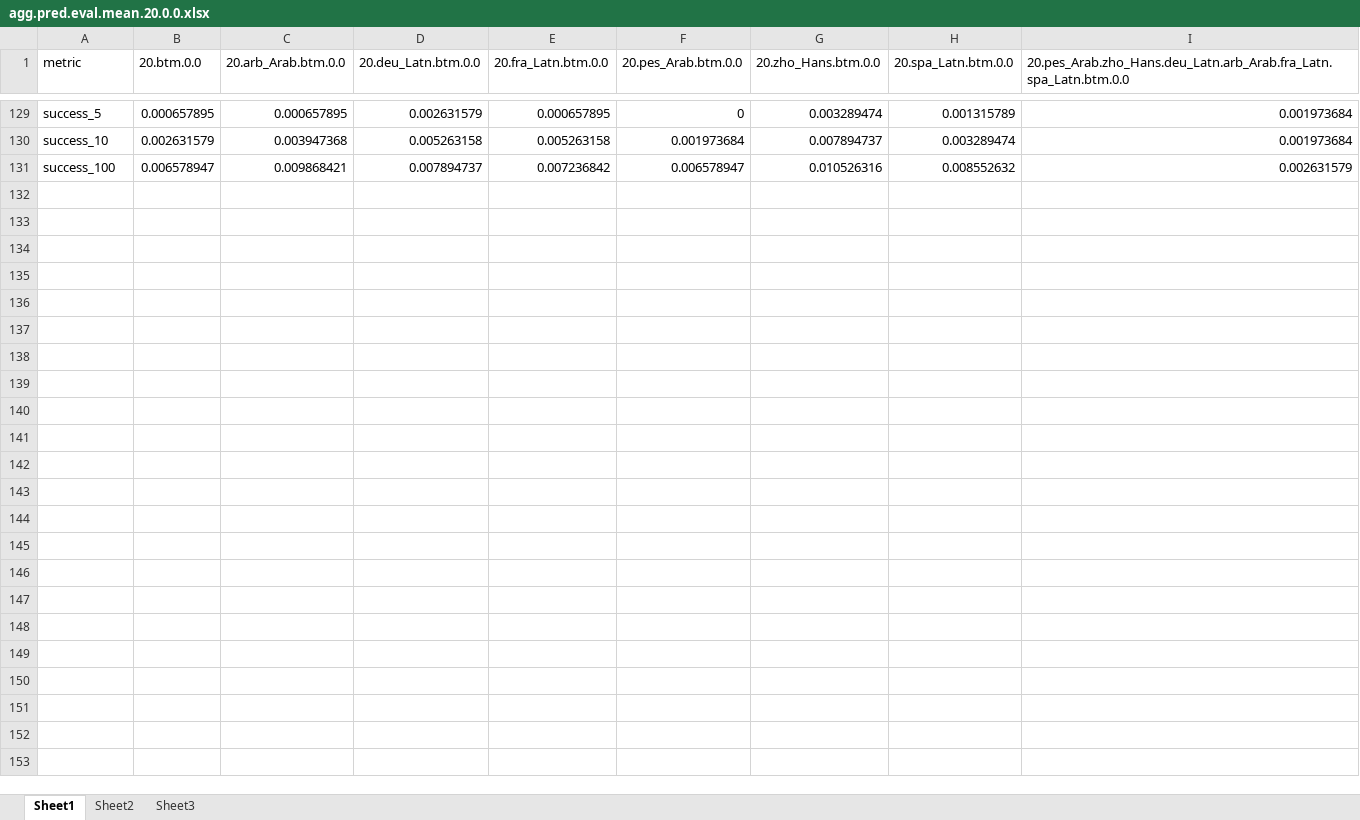
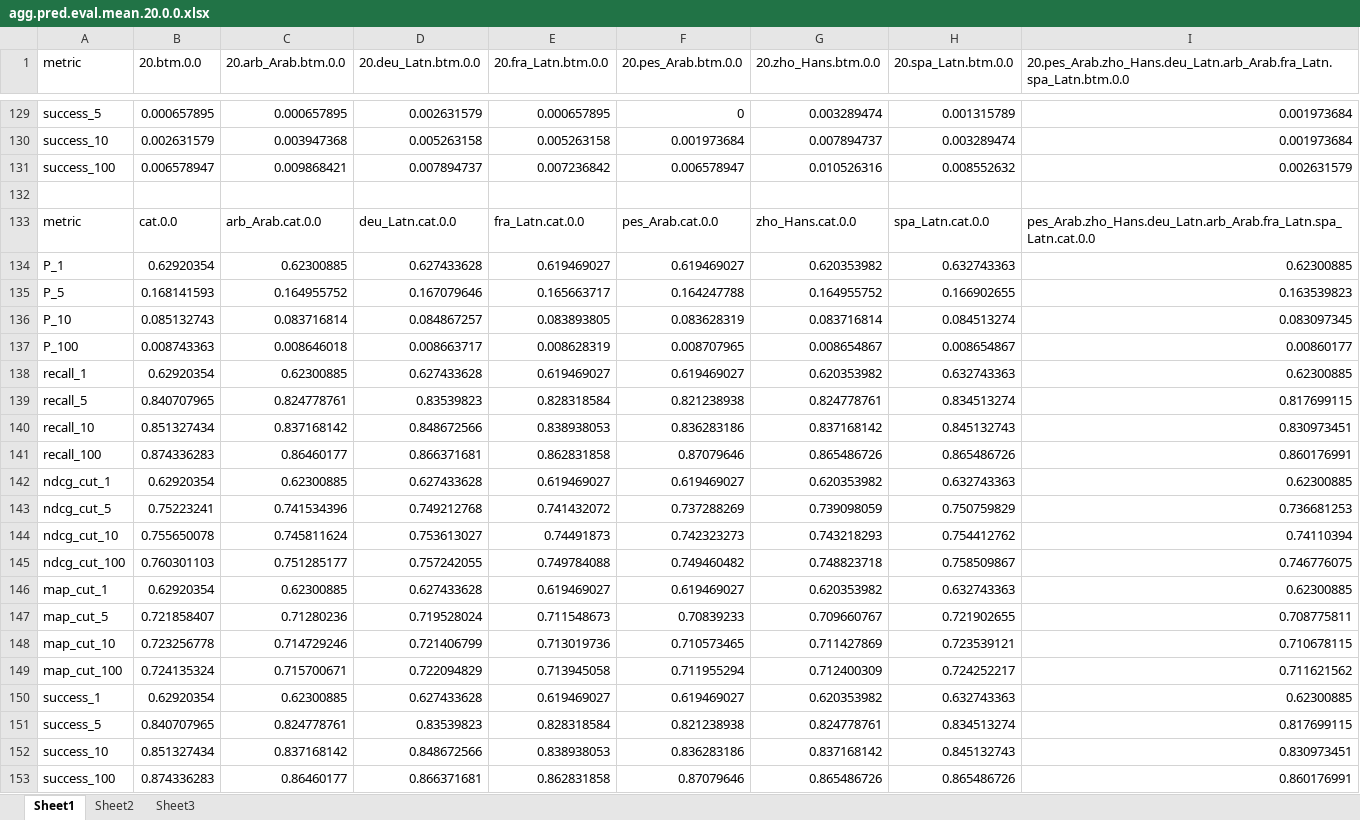
Before and after one commit to fani-lab/LADy, an Excel workbook: output/SemEval-14/Restaurants/agg.pred.eval.mean.20.0.0.xlsx, sheet Sheet1, drawn as a sheet; only a part is shown, gaps mark what is left out; values as stored, in another font and other column widths than the file's, no borders; the diff names each change by its address in the sheet, - before the commit and + after, or states it on an @@ line.

```diff
--- a/output/SemEval-14/Restaurants/agg.pred.eval.mean.20.0.0.xlsx (sheet Sheet1)
+++ b/output/SemEval-14/Restaurants/agg.pred.eval.mean.20.0.0.xlsx (sheet Sheet1)
+row 132: (empty)
+row 133: metric | cat.0.0 | arb_Arab.cat.0.0 | deu_Latn.cat.0.0 | fra_Latn.cat.0.0 | pes_Arab.cat.0.0 | zho_Hans.cat.0.0 | spa_Latn.cat.0.0 | pes_Arab.zho_Hans.deu_Latn.arb_Arab.fra_Latn.spa_Latn.cat.0.0
+row 134: P_1 | 0.62920354 | 0.62300885 | 0.627433628 | 0.619469027 | 0.619469027 | 0.620353982 | 0.632743363 | 0.62300885
+row 135: P_5 | 0.168141593 | 0.164955752 | 0.167079646 | 0.165663717 | 0.164247788 | 0.164955752 | 0.166902655 | 0.163539823
+row 136: P_10 | 0.085132743 | 0.083716814 | 0.084867257 | 0.083893805 | 0.083628319 | 0.083716814 | 0.084513274 | 0.083097345
+row 137: P_100 | 0.008743363 | 0.008646018 | 0.008663717 | 0.008628319 | 0.008707965 | 0.008654867 | 0.008654867 | 0.00860177
+row 138: recall_1 | 0.62920354 | 0.62300885 | 0.627433628 | 0.619469027 | 0.619469027 | 0.620353982 | 0.632743363 | 0.62300885
+row 139: recall_5 | 0.840707965 | 0.824778761 | 0.83539823 | 0.828318584 | 0.821238938 | 0.824778761 | 0.834513274 | 0.817699115
+row 140: recall_10 | 0.851327434 | 0.837168142 | 0.848672566 | 0.838938053 | 0.836283186 | 0.837168142 | 0.845132743 | 0.830973451
+row 141: recall_100 | 0.874336283 | 0.86460177 | 0.866371681 | 0.862831858 | 0.87079646 | 0.865486726 | 0.865486726 | 0.860176991
+row 142: ndcg_cut_1 | 0.62920354 | 0.62300885 | 0.627433628 | 0.619469027 | 0.619469027 | 0.620353982 | 0.632743363 | 0.62300885
+row 143: ndcg_cut_5 | 0.75223241 | 0.741534396 | 0.749212768 | 0.741432072 | 0.737288269 | 0.739098059 | 0.750759829 | 0.736681253
+row 144: ndcg_cut_10 | 0.755650078 | 0.745811624 | 0.753613027 | 0.74491873 | 0.742323273 | 0.743218293 | 0.754412762 | 0.74110394
+row 145: ndcg_cut_100 | 0.760301103 | 0.751285177 | 0.757242055 | 0.749784088 | 0.749460482 | 0.748823718 | 0.758509867 | 0.746776075
+row 146: map_cut_1 | 0.62920354 | 0.62300885 | 0.627433628 | 0.619469027 | 0.619469027 | 0.620353982 | 0.632743363 | 0.62300885
+row 147: map_cut_5 | 0.721858407 | 0.71280236 | 0.719528024 | 0.711548673 | 0.70839233 | 0.709660767 | 0.721902655 | 0.708775811
+row 148: map_cut_10 | 0.723256778 | 0.714729246 | 0.721406799 | 0.713019736 | 0.710573465 | 0.711427869 | 0.723539121 | 0.710678115
+row 149: map_cut_100 | 0.724135324 | 0.715700671 | 0.722094829 | 0.713945058 | 0.711955294 | 0.712400309 | 0.724252217 | 0.711621562
+row 150: success_1 | 0.62920354 | 0.62300885 | 0.627433628 | 0.619469027 | 0.619469027 | 0.620353982 | 0.632743363 | 0.62300885
+row 151: success_5 | 0.840707965 | 0.824778761 | 0.83539823 | 0.828318584 | 0.821238938 | 0.824778761 | 0.834513274 | 0.817699115
+row 152: success_10 | 0.851327434 | 0.837168142 | 0.848672566 | 0.838938053 | 0.836283186 | 0.837168142 | 0.845132743 | 0.830973451
+row 153: success_100 | 0.874336283 | 0.86460177 | 0.866371681 | 0.862831858 | 0.87079646 | 0.865486726 | 0.865486726 | 0.860176991
```
Also changed, not shown: sheet Sheet2, sheet Sheet3, output/SemEval-14/Restaurants/agg.pred.eval.mean.20.all.0.0-1.0.xlsx.
